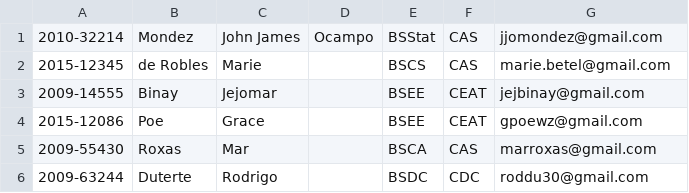
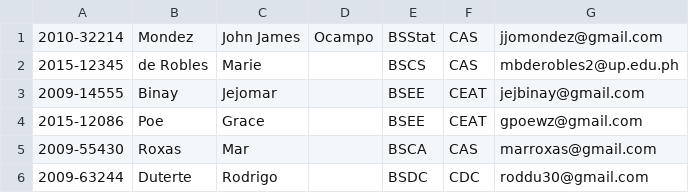
Before and after one commit to mbbderobles/attendance-monitoring-system, a CSV file: CSV Files/CMSC 11 F-2L Classlist.csv, drawn as a sheet.

```diff
--- a/CSV Files/CMSC 11 F-2L Classlist.csv
+++ b/CSV Files/CMSC 11 F-2L Classlist.csv
@@ -1,3 +1,3 @@
 2010-32214,Mondez,John James,Ocampo,BSStat,CAS,jjomondez@gmail.com
-2015-12345,de Robles,Marie,,BSCS,CAS,marie.betel@gmail.com
+2015-12345,de Robles,Marie,,BSCS,CAS,mbderobles2@up.edu.ph
 2009-14555,Binay,Jejomar,,BSEE,CEAT,jejbinay@gmail.com
```
Also changed, not shown: CSV Files/2nd Semester,2015-2016.csv, CSV Files/CMSC 2 E Classlist.csv, 3 other files.
